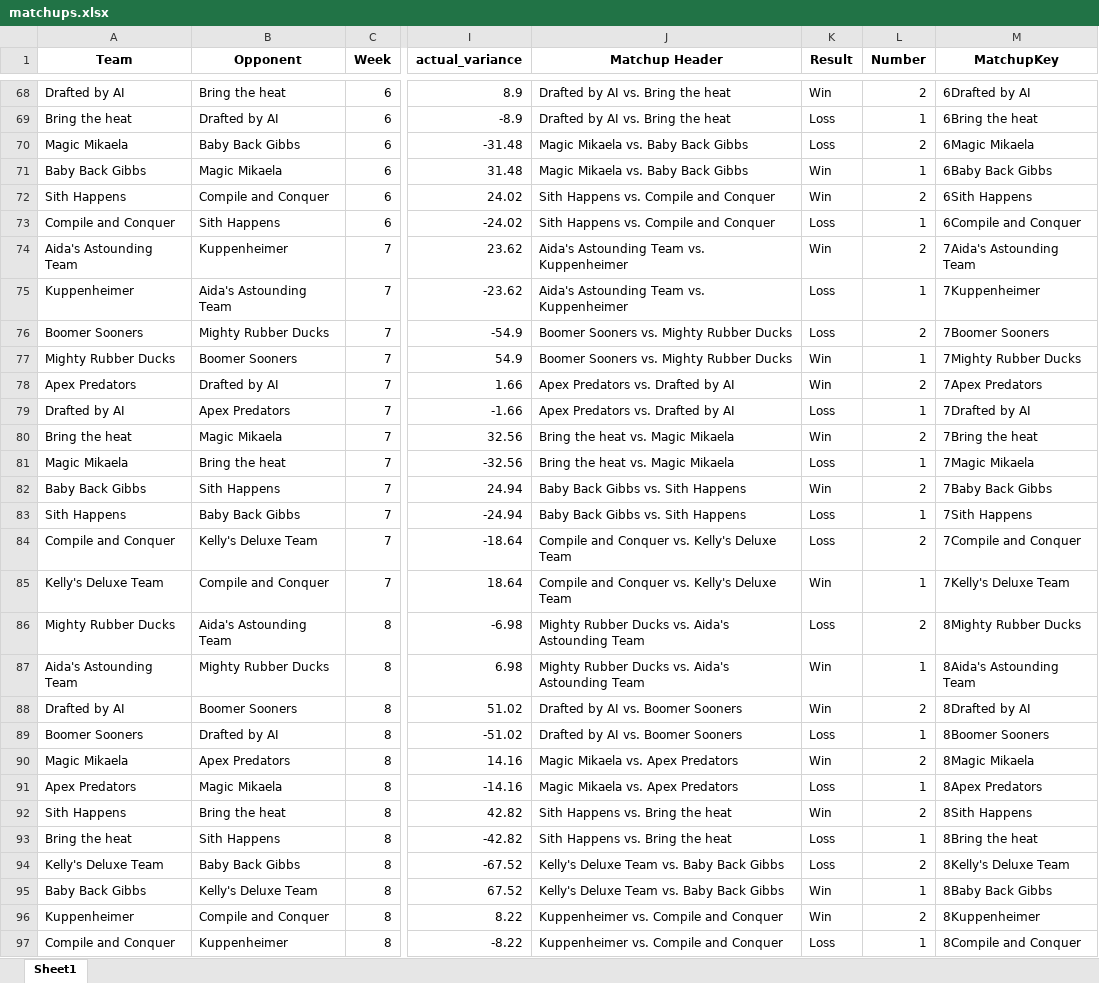
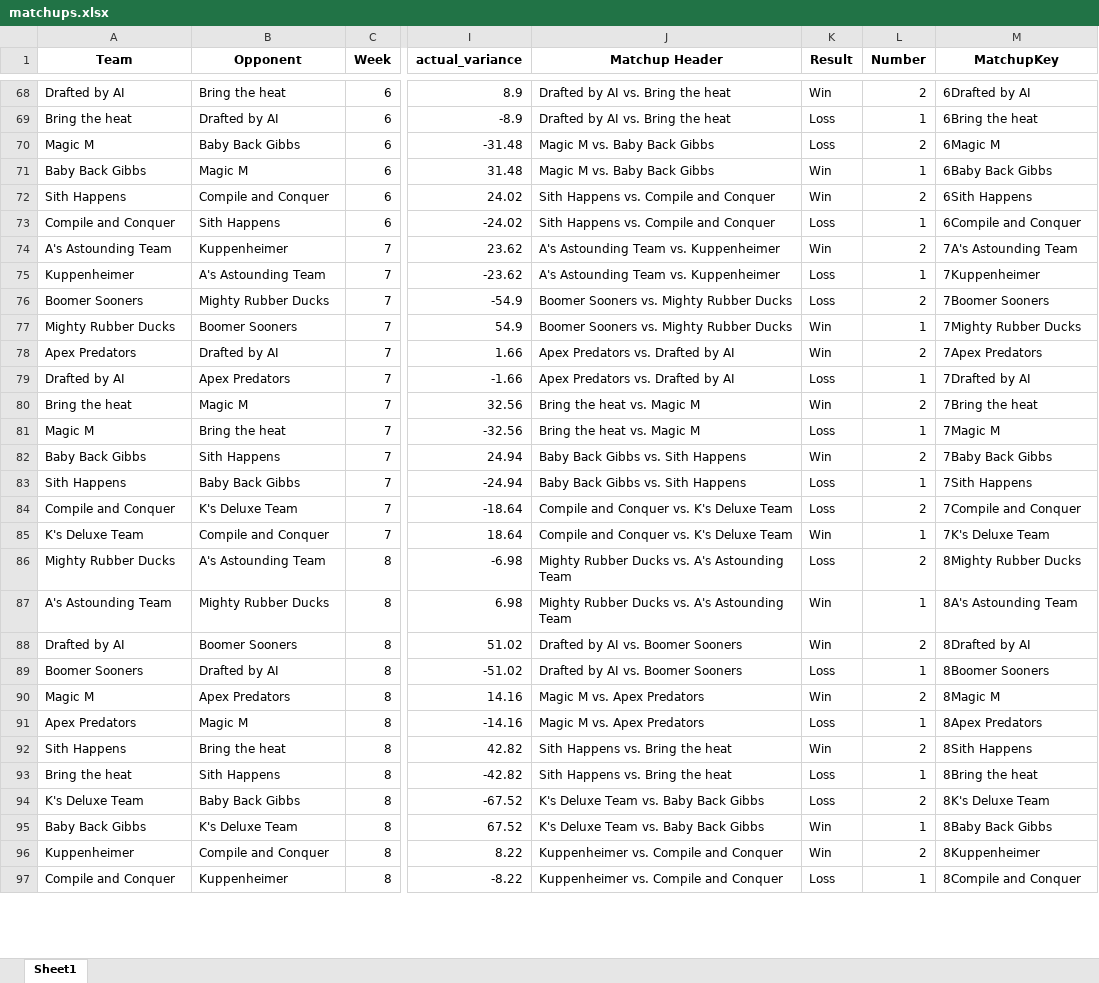
Before and after one commit to akstl1/jonesfantasyfootball, an Excel workbook: matchups.xlsx, sheet Sheet1, drawn as a sheet; only a part is shown, gaps mark what is left out; values as stored, in another font and other column widths than the file's, no borders; the diff covers the shown part only; the diff names each change by its address in the sheet, - before the commit and + after, or states it on an @@ line.

Commit message:
separated R code for nfl team data, cleaned out real names, added abbrev names for draft, fixed draft board page and used abbre names for spacing

```diff
--- a/matchups.xlsx (sheet Sheet1)
+++ b/matchups.xlsx (sheet Sheet1)
-A70 (Team): Magic Mikaela
+A70 (Team): Magic M
-J70:J71 (Matchup Header): Magic Mikaela vs. Baby Back Gibbs
+J70:J71 (Matchup Header): Magic M vs. Baby Back Gibbs
-M70 (MatchupKey): 6Magic Mikaela
+M70 (MatchupKey): 6Magic M
-B71 (Opponent): Magic Mikaela
+B71 (Opponent): Magic M
-A74 (Team): Aida's Astounding Team
+A74 (Team): A's Astounding Team
-J74:J75 (Matchup Header): Aida's Astounding Team vs. Kuppenheimer
+J74:J75 (Matchup Header): A's Astounding Team vs. Kuppenheimer
-M74 (MatchupKey): 7Aida's Astounding Team
+M74 (MatchupKey): 7A's Astounding Team
-B75 (Opponent): Aida's Astounding Team
+B75 (Opponent): A's Astounding Team
-B80 (Opponent): Magic Mikaela
+B80 (Opponent): Magic M
-J80:J81 (Matchup Header): Bring the heat vs. Magic Mikaela
+J80:J81 (Matchup Header): Bring the heat vs. Magic M
-A81 (Team): Magic Mikaela
+A81 (Team): Magic M
-M81 (MatchupKey): 7Magic Mikaela
+M81 (MatchupKey): 7Magic M
-B84 (Opponent): Kelly's Deluxe Team
+B84 (Opponent): K's Deluxe Team
-J84:J85 (Matchup Header): Compile and Conquer vs. Kelly's Deluxe Team
+J84:J85 (Matchup Header): Compile and Conquer vs. K's Deluxe Team
-A85 (Team): Kelly's Deluxe Team
+A85 (Team): K's Deluxe Team
-M85 (MatchupKey): 7Kelly's Deluxe Team
+M85 (MatchupKey): 7K's Deluxe Team
-B86 (Opponent): Aida's Astounding Team
+B86 (Opponent): A's Astounding Team
-J86:J87 (Matchup Header): Mighty Rubber Ducks vs. Aida's Astounding Team
+J86:J87 (Matchup Header): Mighty Rubber Ducks vs. A's Astounding Team
-A87 (Team): Aida's Astounding Team
+A87 (Team): A's Astounding Team
-M87 (MatchupKey): 8Aida's Astounding Team
+M87 (MatchupKey): 8A's Astounding Team
-A90 (Team): Magic Mikaela
+A90 (Team): Magic M
-J90:J91 (Matchup Header): Magic Mikaela vs. Apex Predators
+J90:J91 (Matchup Header): Magic M vs. Apex Predators
-M90 (MatchupKey): 8Magic Mikaela
+M90 (MatchupKey): 8Magic M
-B91 (Opponent): Magic Mikaela
+B91 (Opponent): Magic M
-A94 (Team): Kelly's Deluxe Team
+A94 (Team): K's Deluxe Team
-J94:J95 (Matchup Header): Kelly's Deluxe Team vs. Baby Back Gibbs
+J94:J95 (Matchup Header): K's Deluxe Team vs. Baby Back Gibbs
-M94 (MatchupKey): 8Kelly's Deluxe Team
+M94 (MatchupKey): 8K's Deluxe Team
-B95 (Opponent): Kelly's Deluxe Team
+B95 (Opponent): K's Deluxe Team
```
Also changed, not shown: 227 edited cells elsewhere in this sheet, Fantasy2024.xlsx, draft.xlsx, 23 other files.
